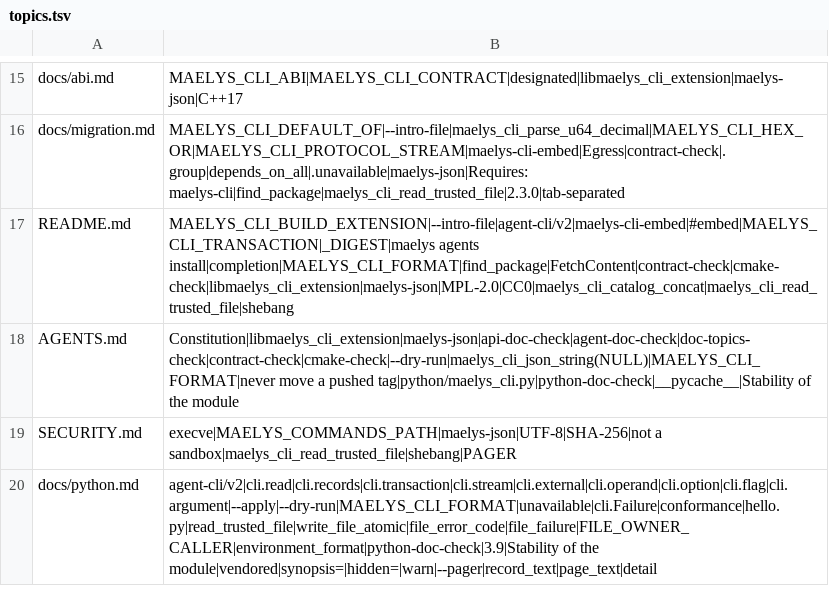
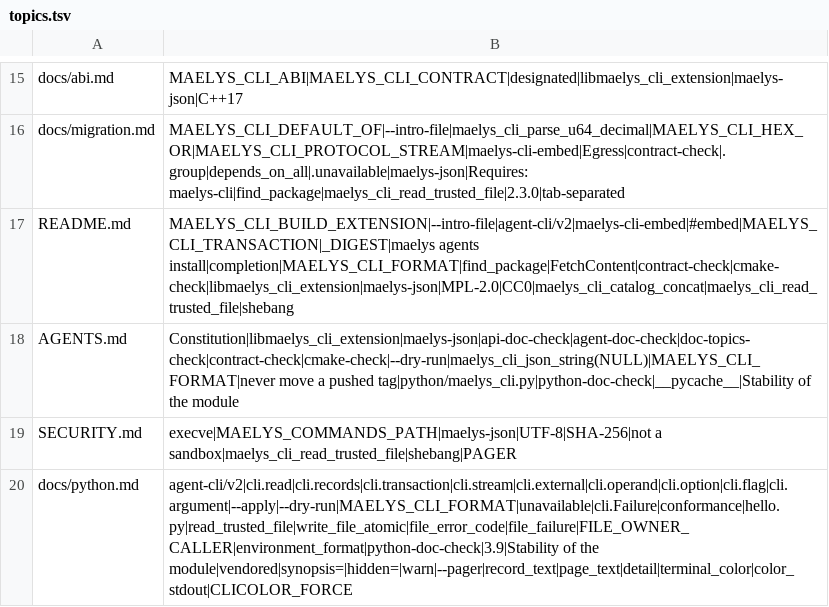
Before and after one commit to maelys-dev/maelys-cli, a TSV file: docs/topics.tsv, drawn as a sheet; only a part is shown, gaps mark what is left out.

Commit message:
python: give the Invocation a resolved --color, as the C invocation has
Fixes #39. maelys_cli.py's Invocation gained verbose/progress/pager for spec
2.3 but never color, so a product handler that wants to color its own text
rendering had nothing to read and fell back to rescanning sys.argv, getting
NO_COLOR, CLICOLOR_FORCE and the per-stream distinction wrong.

terminal_color(mode) mirrors maelys_cli_terminal_detect()'s per-stream
resolution; Invocation.color is the raw choice, .color_stdout and
.color_stderr the resolved booleans. The runtime's own failure rendering
uses the same resolution instead of its ad hoc argv/env scan, preserving
the C prescan's asymmetry: an explicit --color never is honored even before
a command resolves, an unresolved --color always is not.

```diff
--- a/docs/topics.tsv
+++ b/docs/topics.tsv
@@ -19,2 +19,2 @@ AGENTS.md	Constitution|libmaelys_cli_extension|maelys-json|api-doc-check|agent-d
 SECURITY.md	execve|MAELYS_COMMANDS_PATH|maelys-json|UTF-8|SHA-256|not a sandbox|maelys_cli_read_trusted_file|shebang|PAGER
-docs/python.md	agent-cli/v2|cli.read|cli.records|cli.transaction|cli.stream|cli.external|cli.operand|cli.option|cli.flag|cli.argument|--apply|--dry-run|MAELYS_CLI_FORMAT|unavailable|cli.Failure|conformance|hello.py|read_trusted_file|write_file_atomic|file_error_code|file_failure|FILE_OWNER_CALLER|environment_format|python-doc-check|3.9|Stability of the module|vendored|synopsis=|hidden=|warn|--pager|record_text|page_text|detail
+docs/python.md	agent-cli/v2|cli.read|cli.records|cli.transaction|cli.stream|cli.external|cli.operand|cli.option|cli.flag|cli.argument|--apply|--dry-run|MAELYS_CLI_FORMAT|unavailable|cli.Failure|conformance|hello.py|read_trusted_file|write_file_atomic|file_error_code|file_failure|FILE_OWNER_CALLER|environment_format|python-doc-check|3.9|Stability of the module|vendored|synopsis=|hidden=|warn|--pager|record_text|page_text|detail|terminal_color|color_stdout|CLICOLOR_FORCE
```
Also changed, not shown: 4 other files.
